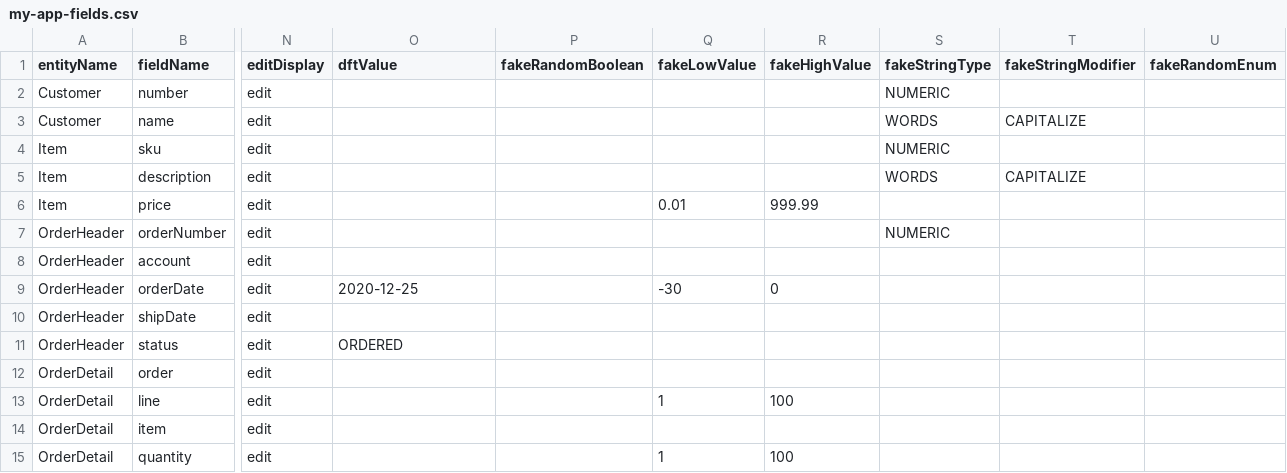
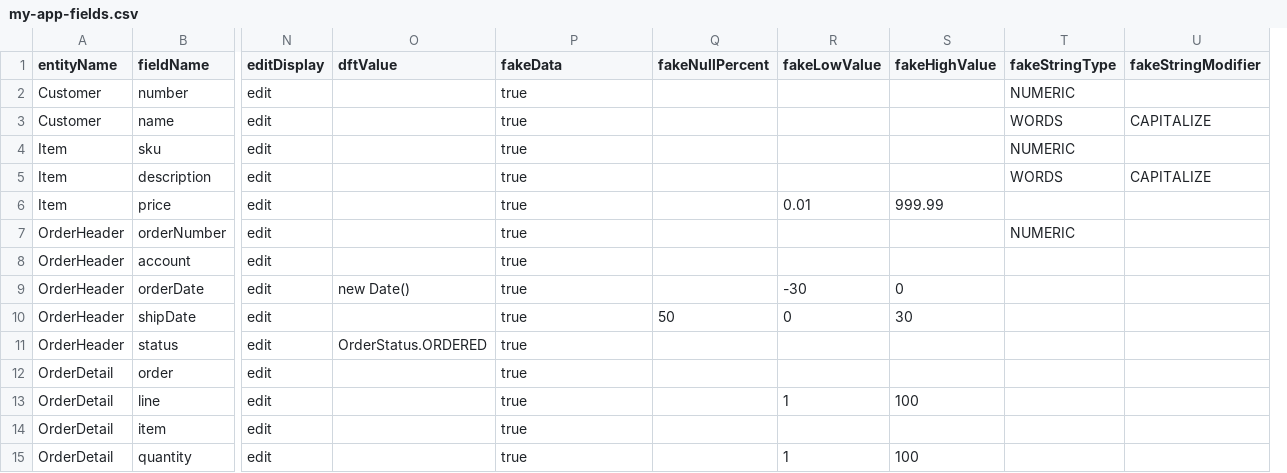
Before and after one commit to lynchnf/flunky, a CSV file: flunky-impl-spring-webmvc/sample-data/my-app-fields.csv, drawn as a sheet; only a part is shown, gaps mark what is left out; removed rows and columns are numbered as before the commit, all else as after; the diff names each change by its address in the sheet, - before the commit and + after, or states it on an @@ line.

Commit message:
Changes to fake data generation.

```diff
--- a/flunky-impl-spring-webmvc/sample-data/my-app-fields.csv
+++ b/flunky-impl-spring-webmvc/sample-data/my-app-fields.csv
+column Q (fakeNullPercent), row 10: 50
-column U (fakeRandomEnum), empty
-P1: fakeRandomBoolean
+P1: fakeData
-P2:P15 (fakeData): (empty)
+P2:P15 (fakeData): true
-O9 (dftValue): 2020-12-25
+O9 (dftValue): new Date()
-R10 (fakeLowValue): (empty)
+R10 (fakeLowValue): 0
-S10 (fakeHighValue): (empty)
+S10 (fakeHighValue): 30
-O11 (dftValue): ORDERED
+O11 (dftValue): OrderStatus.ORDERED
```
Also changed, not shown: 4 other files.
